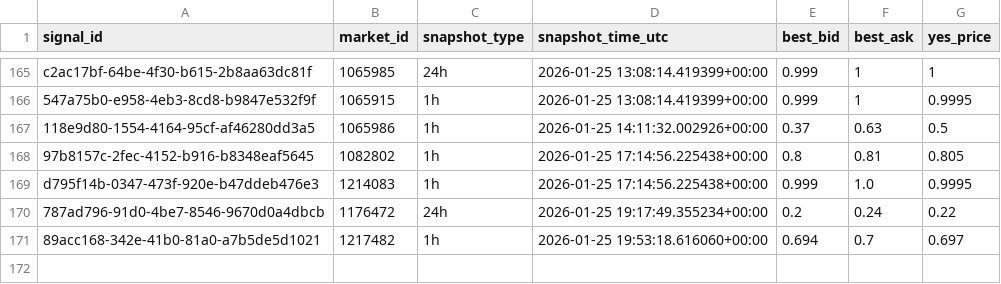
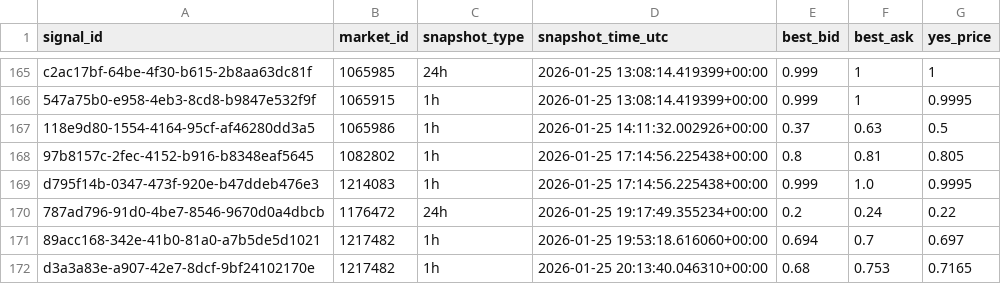
Before and after one commit to arshak-avagyan/fetch_data_test_repo, a CSV file: data/signals_snapshots.csv, drawn as a sheet; only a part is shown, gaps mark what is left out; the diff names each change by its address in the sheet, - before the commit and + after, or states it on an @@ line.

Commit message:
Workflow Run
Files changed:
M	data/market_change.csv
M	data/polymarket_flat_markets_t0.csv
M	data/polymarket_flat_markets_t1.csv
M	data/signals.csv
M	data/signals_merged.csv
M	data/signals_snapshots.csv

```diff
--- a/data/signals_snapshots.csv
+++ b/data/signals_snapshots.csv
+row 172: d3a3a83e-a907-42e7-8dcf-9bf24102170e | 1217482 | 1h | 2026-01-25 20:13:40.046310+00:00 | 0.68 | 0.753 | 0.7165
```
Also changed, not shown: data/signals.csv, data/signals_merged.csv, 2 other files.
